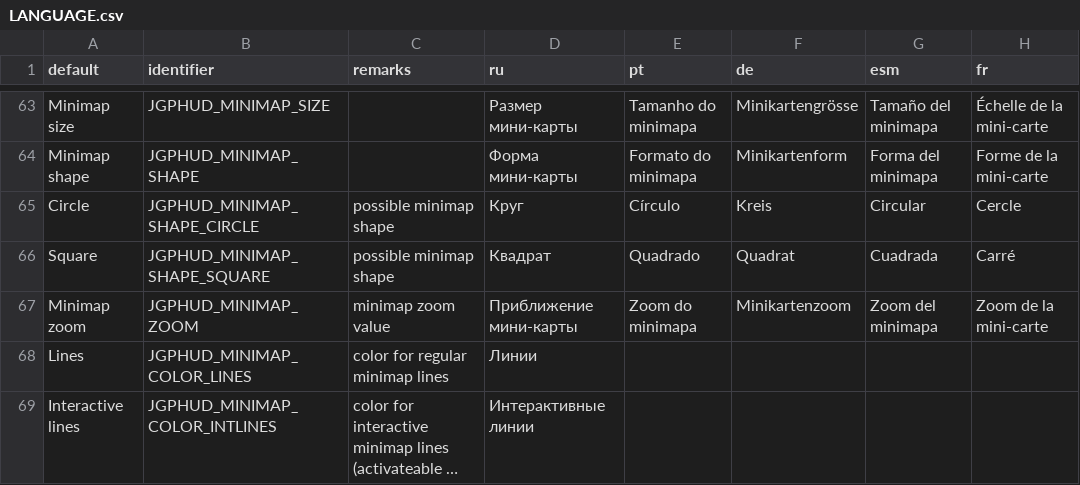
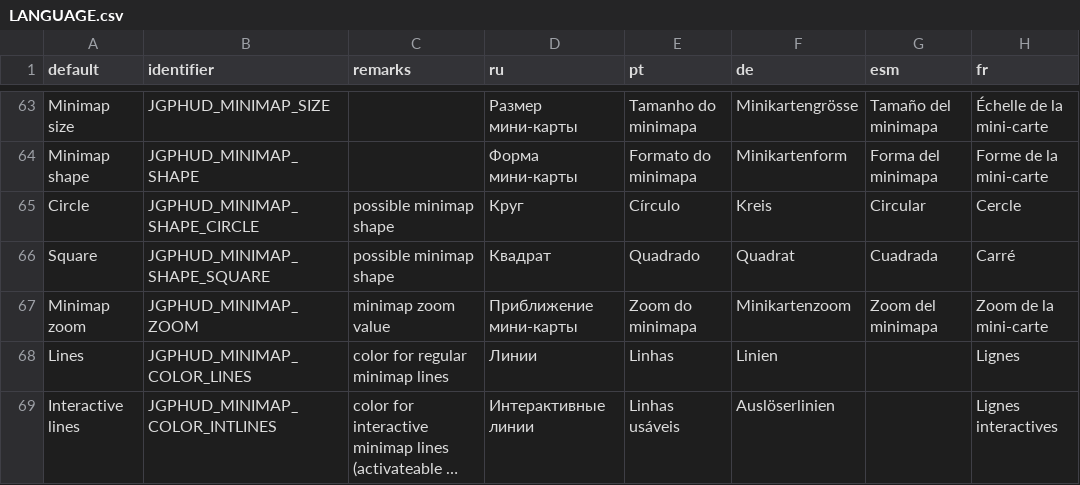
Before and after one commit to jekyllgrim/UniversalFlexibleHUD, a CSV file: LANGUAGE.csv, drawn as a sheet; only a part is shown, gaps mark what is left out; long unchanged cells end in …; the diff covers the shown part only; the diff names each change by its address in the sheet, - before the commit and + after, or states it on an @@ line.

```diff
--- a/LANGUAGE.csv
+++ b/LANGUAGE.csv
-E68 (pt): (empty)
+E68 (pt): Linhas
-F68 (de): (empty)
+F68 (de): Linien
-H68 (fr): (empty)
+H68 (fr): Lignes
-E69 (pt): (empty)
+E69 (pt): Linhas usáveis
-F69 (de): (empty)
+F69 (de): Auslöserlinien
-H69 (fr): (empty)
+H69 (fr): Lignes interactives
```
Also changed, not shown: 4 added rows and 1 edited cell elsewhere in this file, 2 other files.
